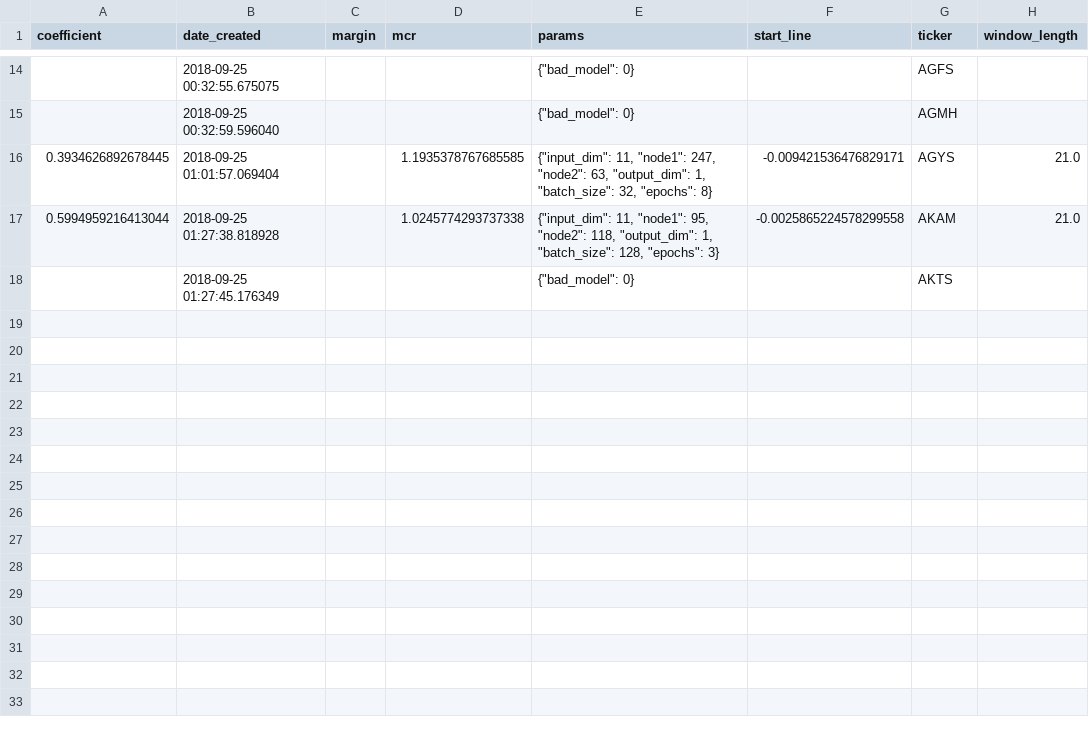
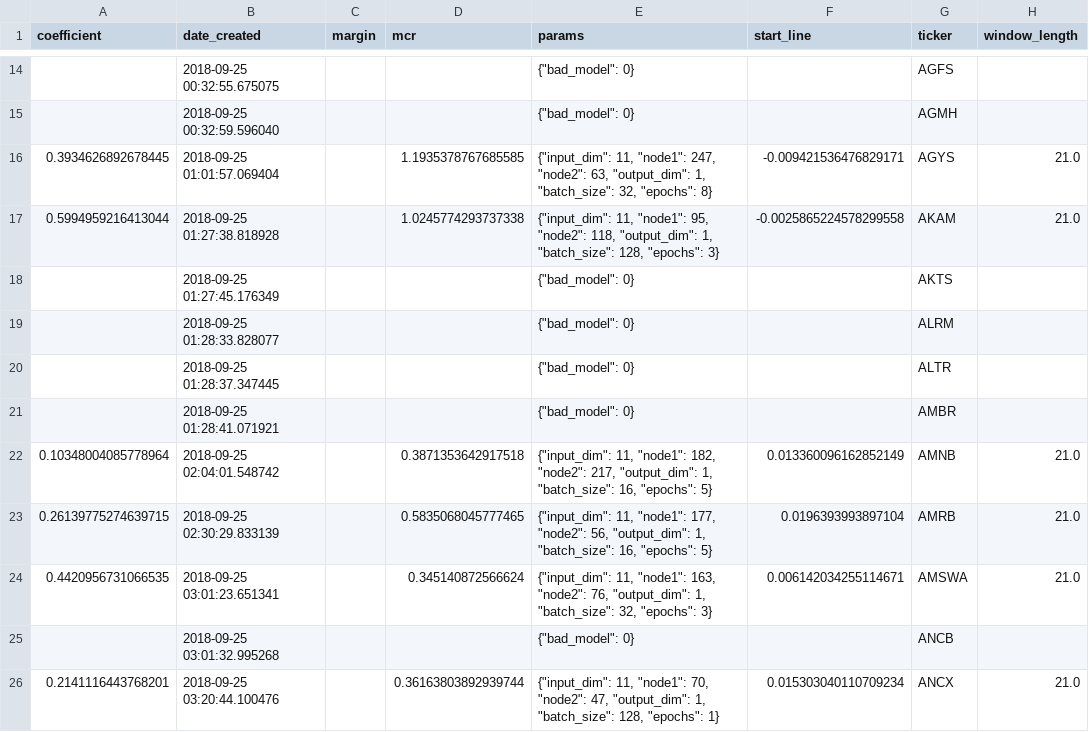
Before and after one commit to lodderwin/basemap, a CSV file: results/model_results_frank.csv, drawn as a sheet; only a part is shown, gaps mark what is left out.

Commit message:
created new models

```diff
--- a/results/model_results_frank.csv
+++ b/results/model_results_frank.csv
@@ -18 +18,9 @@ coefficient,date_created,margin,mcr,params,start_line,ticker,window_length
 ,2018-09-25 01:27:45.176349,,,"{""bad_model"": 0}",,AKTS,
+,2018-09-25 01:28:33.828077,,,"{""bad_model"": 0}",,ALRM,
+,2018-09-25 01:28:37.347445,,,"{""bad_model"": 0}",,ALTR,
+,2018-09-25 01:28:41.071921,,,"{""bad_model"": 0}",,AMBR,
+0.10348004085778964,2018-09-25 02:04:01.548742,,0.3871353642917518,"{""input_dim"": 11, ""node1"": 182, ""node2"": 217, ""output_dim"": 1, ""batch_size"": 16, ""epochs"": 5}",0.013360096162852149,AMNB,21.0
+0.26139775274639715,2018-09-25 02:30:29.833139,,0.5835068045777465,"{""input_dim"": 11, ""node1"": 177, ""node2"": 56, ""output_dim"": 1, ""batch_size"": 16, ""epochs"": 5}",0.0196393993897104,AMRB,21.0
+0.4420956731066535,2018-09-25 03:01:23.651341,,0.345140872566624,"{""input_dim"": 11, ""node1"": 163, ""node2"": 76, ""output_dim"": 1, ""batch_size"": 32, ""epochs"": 3}",0.006142034255114671,AMSWA,21.0
+,2018-09-25 03:01:32.995268,,,"{""bad_model"": 0}",,ANCB,
+0.2141116443768201,2018-09-25 03:20:44.100476,,0.36163803892939744,"{""input_dim"": 11, ""node1"": 70, ""node2"": 47, ""output_dim"": 1, ""batch_size"": 128, ""epochs"": 1}",0.015303040110709234,ANCX,21.0
```
Also changed, not shown: 20 other files.
